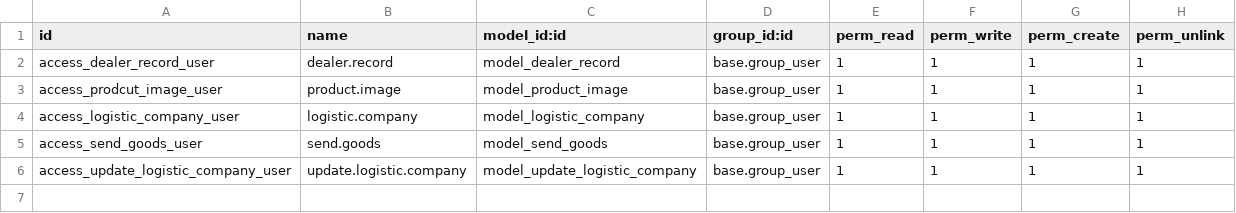
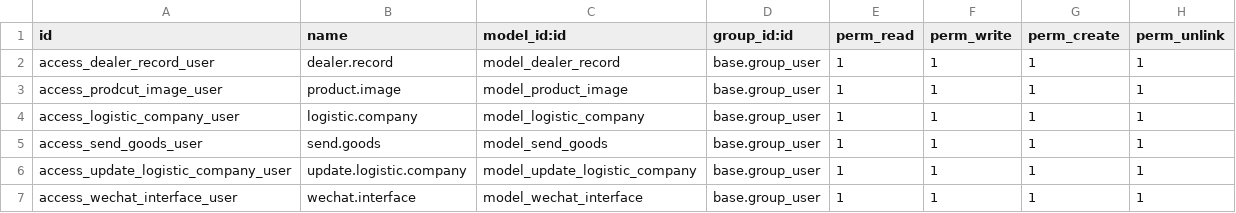
Before and after one commit to westbullman/small_-, a CSV file: pj_wei_chuan/security/ir.model.access.csv, drawn as a sheet.

```diff
--- a/pj_wei_chuan/security/ir.model.access.csv
+++ b/pj_wei_chuan/security/ir.model.access.csv
@@ -6 +6,2 @@ access_send_goods_user,send.goods,model_send_goods,base.group_user,1,1,1,1
 access_update_logistic_company_user,update.logistic.company,model_update_logistic_company,base.group_user,1,1,1,1
+access_wechat_interface_user,wechat.interface,model_wechat_interface,base.group_user,1,1,1,1
```
Also changed, not shown: 5 other files.
